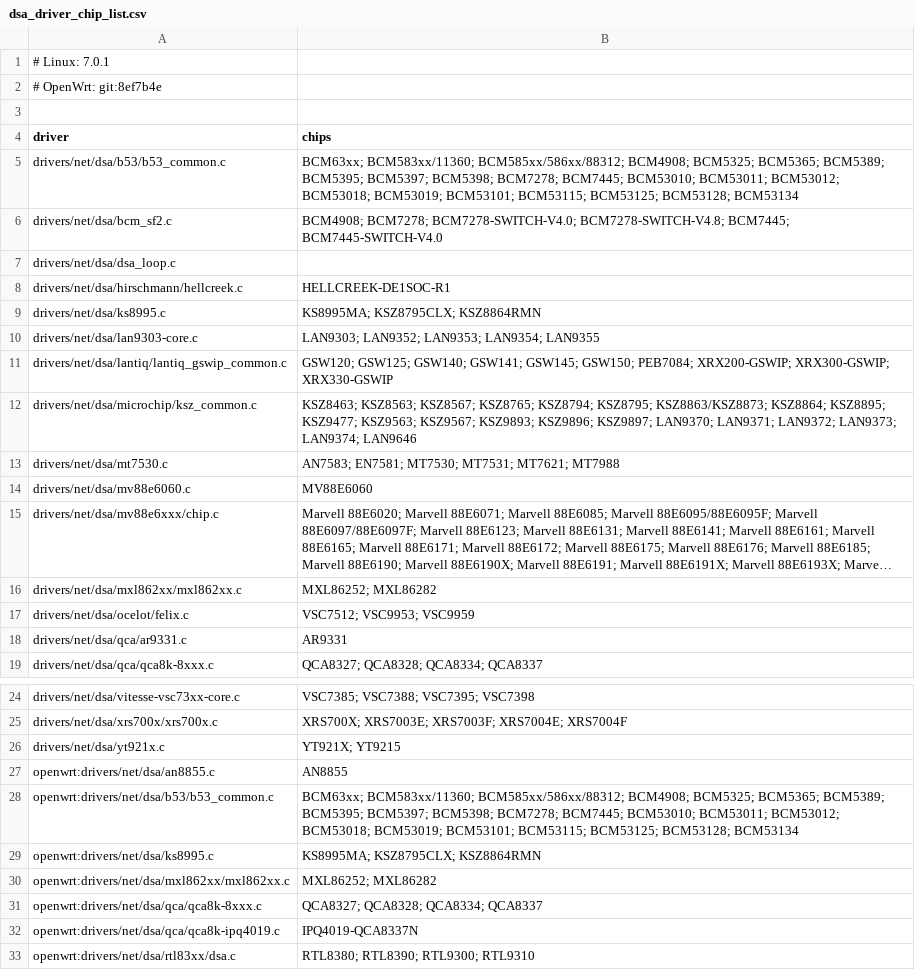
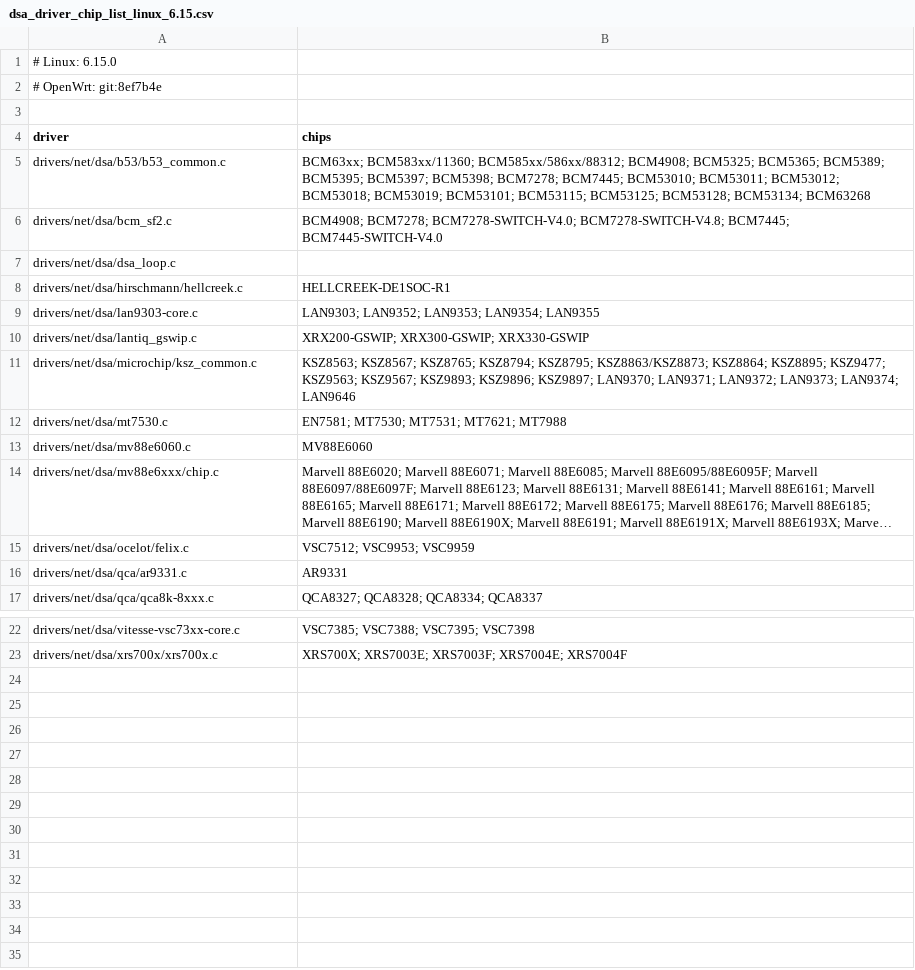
Before and after one commit to AlbrechtL/linux-dsa-list, a CSV file: data/dsa_driver_chip_list_linux_6.15.csv (was dsa_driver_chip_list.csv), drawn as a sheet; only a part is shown, gaps mark what is left out; long unchanged cells end in …; removed rows and columns are numbered as before the commit, all else as after; the diff names each change by its address in the sheet, - before the commit and + after, or states it on an @@ line.

```diff
--- a/dsa_driver_chip_list.csv
+++ b/data/dsa_driver_chip_list_linux_6.15.csv
-A1 (driver): # Linux: 7.0.1
+A1 (driver): # Linux: 6.15.0
-B5 (chips): …BCM53125; BCM53128; BCM53134
+B5 (chips): …BCM53125; BCM53128; BCM53134; BCM63268
-row 9: drivers/net/dsa/ks8995.c | KS8995MA; KSZ8795CLX; KSZ8864RMN
-row 11: drivers/net/dsa/lantiq/lantiq_gswip_common.c | GSW120; GSW125; GSW140; GSW141; GSW145; GSW150; PEB7084; XRX200-GSWIP; XRX300-GSWIP; XRX330-GSWIP
+row 10: drivers/net/dsa/lantiq_gswip.c | XRX200-GSWIP; XRX300-GSWIP; XRX330-GSWIP
-B11 (chips): KSZ8463; KSZ8563; KSZ8567;…
+B11 (chips): KSZ8563; KSZ8567;…
-B12 (chips): AN7583; EN7581; MT7530; MT7531; MT7621; MT7988
+B12 (chips): EN7581; MT7530; MT7531; MT7621; MT7988
-row 16: drivers/net/dsa/mxl862xx/mxl862xx.c | MXL86252; MXL86282
-row 26: drivers/net/dsa/yt921x.c | YT921X; YT9215
-row 27: openwrt:drivers/net/dsa/an8855.c | AN8855
-row 28: openwrt:drivers/net/dsa/b53/b53_common.c | BCM63xx; BCM583xx/11360; BCM585xx/586xx/88312; BCM4908; BCM5325; BCM5365; BCM5389; BCM5395; BCM5397; BCM5398; BCM7278; BCM7445; BCM53010; BCM53011; BCM53012; BCM53018; BCM53019; BCM53101; BCM53115; BCM53125; BCM53128; BCM53134
-row 29: openwrt:drivers/net/dsa/ks8995.c | KS8995MA; KSZ8795CLX; KSZ8864RMN
-row 30: openwrt:drivers/net/dsa/mxl862xx/mxl862xx.c | MXL86252; MXL86282
-row 31: openwrt:drivers/net/dsa/qca/qca8k-8xxx.c | QCA8327; QCA8328; QCA8334; QCA8337
-row 32: openwrt:drivers/net/dsa/qca/qca8k-ipq4019.c | IPQ4019-QCA8337N
-row 33: openwrt:drivers/net/dsa/rtl83xx/dsa.c | RTL8380; RTL8390; RTL9300; RTL9310
```
Also changed, not shown: data/dsa_feature_matrix_linux_6.16.csv, 25 other files.
